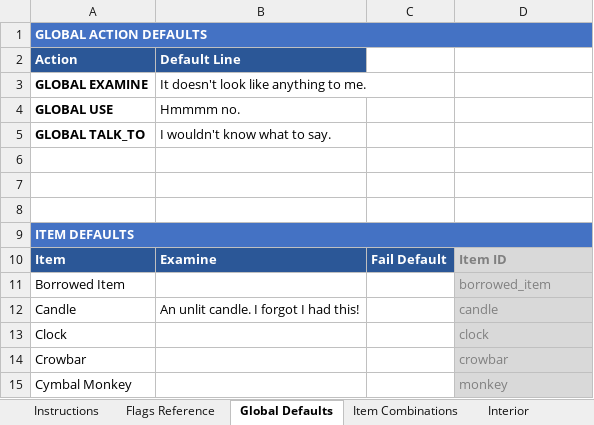
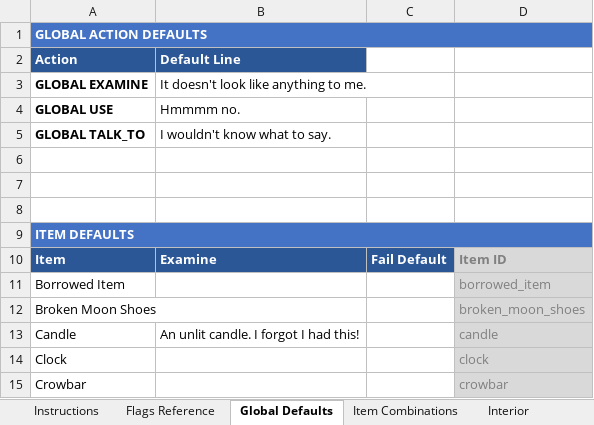
Before and after one commit to pond-scumm/The-Sandwich-Horror, an Excel workbook: TSH_Hotspot_Dialogue.xlsx, sheet Global Defaults, drawn as a sheet; only a part is shown; the shorter side is filled out with more unchanged rows; values as stored, in another font and other column widths than the file's, no borders; charts and pictures not drawn; the diff names each change by its address in the sheet, - before the commit and + after, or states it on an @@ line.

```diff
--- a/TSH_Hotspot_Dialogue.xlsx (sheet Global Defaults)
+++ b/TSH_Hotspot_Dialogue.xlsx (sheet Global Defaults)
-B1:D1 fill: none
+B1:D1 fill: #4472C4
-B9:D9 fill: none
+B9:D9 fill: #4472C4
+row 12: Broken Moon Shoes |  |  | broken_moon_shoes
```
Also changed, not shown: sheet Item Combinations, sheet Alien Bedroom, sheet Basement, sheet Earls Yard, sheet Attic, sheet Roof, 9 more sheets, charts or pictures, 6 other files.
